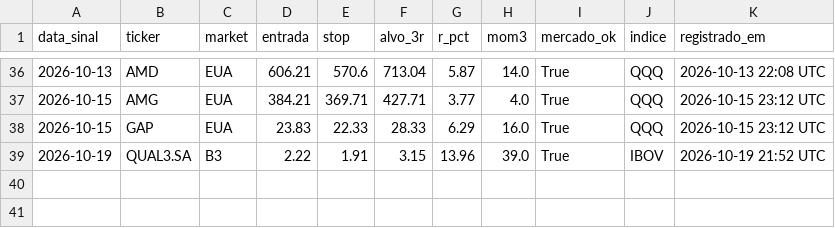
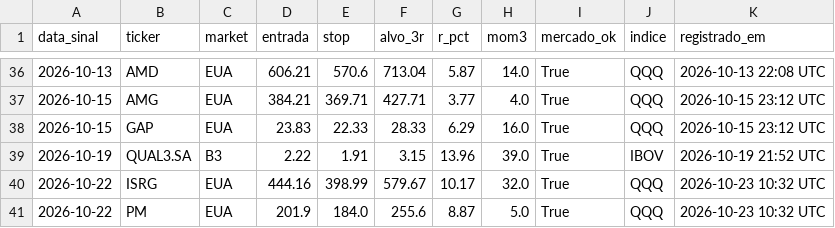
Before and after one commit to cassiocarvalho750-create/TradeDesk, a CSV file: historico_pullback.csv, drawn as a sheet; only a part is shown, gaps mark what is left out; the diff names each change by its address in the sheet, - before the commit and + after, or states it on an @@ line.

```diff
--- a/historico_pullback.csv
+++ b/historico_pullback.csv
+row 40: 2026-10-22 | ISRG | EUA | 444.16 | 398.99 | 579.67 | 10.17 | 32.0 | True | QQQ | 2026-10-23 10:32 UTC
+row 41: 2026-10-22 | PM | EUA | 201.9 | 184.0 | 255.6 | 8.87 | 5.0 | True | QQQ | 2026-10-23 10:32 UTC
```
Also changed, not shown: 17 other files.
